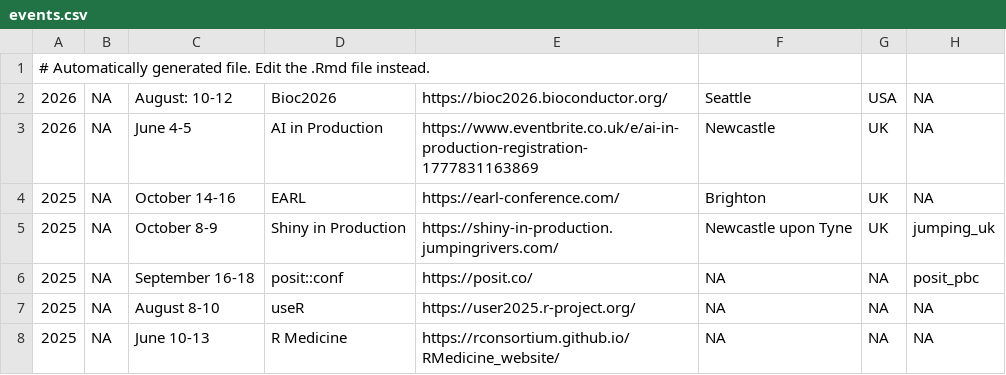
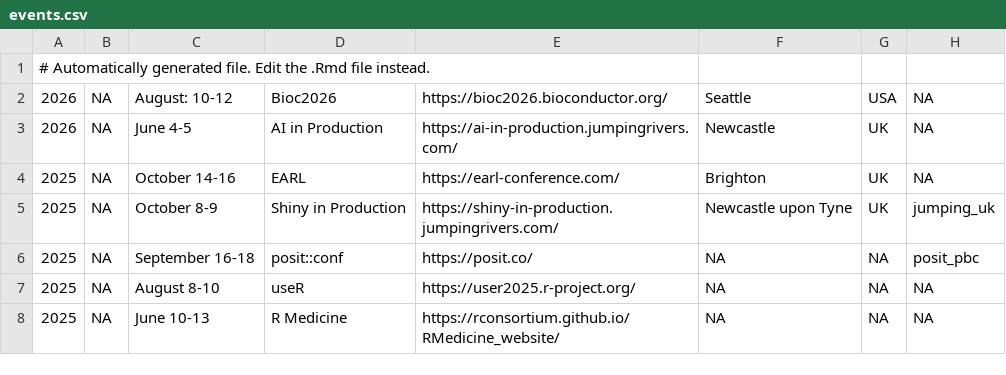
Before and after one commit to jumpingrivers/meetingsR, a CSV file: docs/events.csv, drawn as a sheet; only a part is shown.

```diff
--- a/docs/events.csv
+++ b/docs/events.csv
@@ -2,3 +2,3 @@
 2026,NA,August: 10-12,Bioc2026,https://bioc2026.bioconductor.org/,Seattle,USA,NA
-2026,NA,June 4-5,AI in Production,https://www.eventbrite.co.uk/e/ai-in-production-registration-1777831163869,Newcastle,UK,NA
+2026,NA,June 4-5,AI in Production,https://ai-in-production.jumpingrivers.com/,Newcastle,UK,NA
 2025,NA,October 14-16,EARL,https://earl-conference.com/,Brighton,UK,NA
```
Also changed, not shown: 3 other files.
